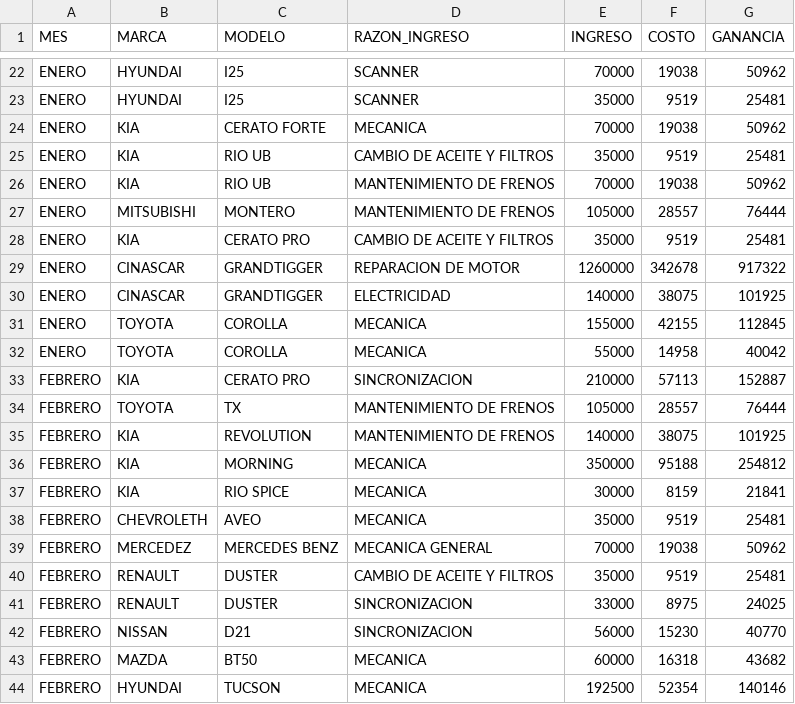
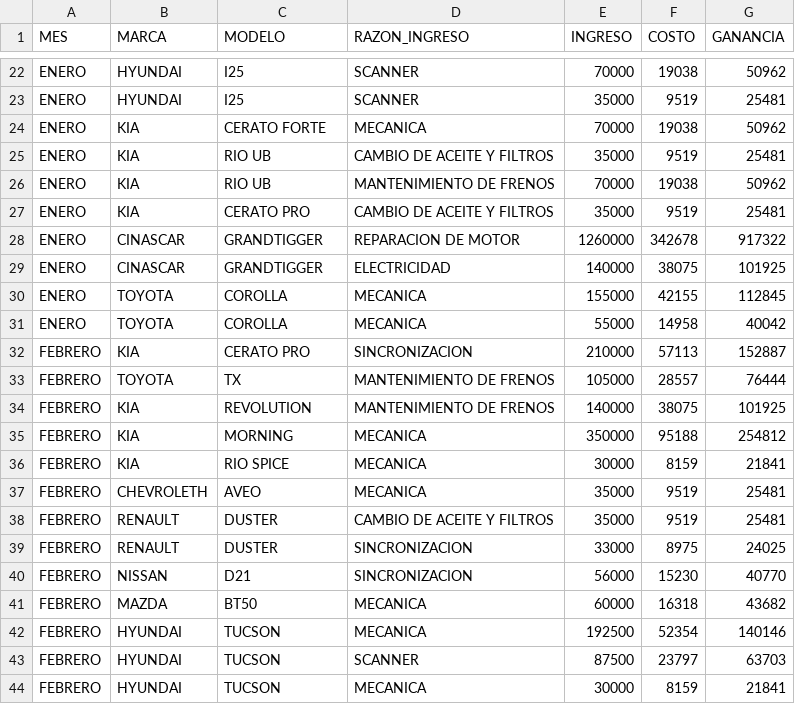
Before and after one commit to Amadrid2/Proyecto, a CSV file: bd_ingresos2.csv, drawn as a sheet; only a part is shown, gaps mark what is left out; the shorter side is filled out with more unchanged rows.

Commit message:
Update bd_ingresos2.csv

```diff
--- a/bd_ingresos2.csv
+++ b/bd_ingresos2.csv
@@ -26,3 +26,2 @@ ENERO,KIA,RIO UB,CAMBIO DE ACEITE Y FILTROS,35000,9519,25481
 ENERO,KIA,RIO UB,MANTENIMIENTO DE FRENOS,70000,19038,50962
-ENERO,MITSUBISHI,MONTERO,MANTENIMIENTO DE FRENOS,105000,28557,76444
 ENERO,KIA,CERATO PRO,CAMBIO DE ACEITE Y FILTROS,35000,9519,25481
@@ -38,3 +37,2 @@ FEBRERO,KIA,RIO SPICE,MECANICA,30000,8159,21841
 FEBRERO,CHEVROLETH,AVEO,MECANICA,35000,9519,25481
-FEBRERO,MERCEDEZ,MERCEDES BENZ,MECANICA GENERAL,70000,19038,50962
 FEBRERO,RENAULT,DUSTER,CAMBIO DE ACEITE Y FILTROS,35000,9519,25481
```
